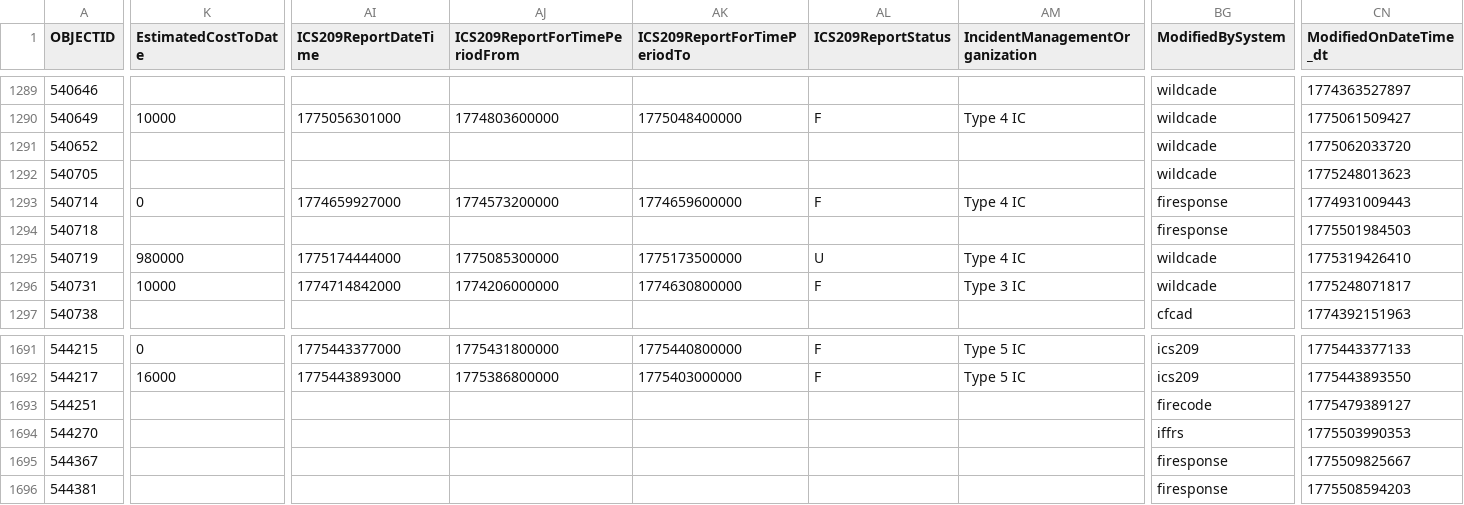
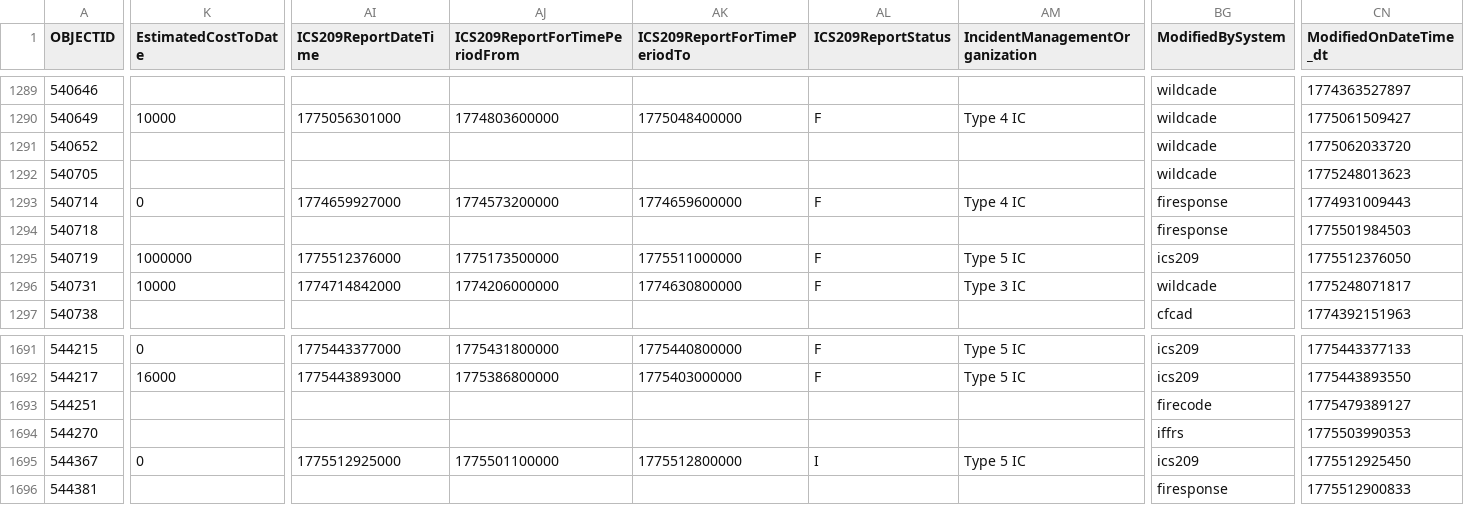
Before and after one commit to githamm/wildfire-tracker, a CSV file: data/wildfire_ytd.csv, drawn as a sheet; only a part is shown, gaps mark what is left out; the diff covers the shown part only; the diff names each change by its address in the sheet, - before the commit and + after, or states it on an @@ line.

```diff
--- a/data/wildfire_ytd.csv
+++ b/data/wildfire_ytd.csv
-K1295 (EstimatedCostToDate): 980000
+K1295 (EstimatedCostToDate): 1000000
-AI1295 (ICS209ReportDateTime): 1775174444000
+AI1295 (ICS209ReportDateTime): 1775512376000
-AJ1295 (ICS209ReportForTimePeriodFrom): 1775085300000
+AJ1295 (ICS209ReportForTimePeriodFrom): 1775173500000
-AK1295 (ICS209ReportForTimePeriodTo): 1775173500000
+AK1295 (ICS209ReportForTimePeriodTo): 1775511000000
-AL1295 (ICS209ReportStatus): U
+AL1295 (ICS209ReportStatus): F
-AM1295 (IncidentManagementOrganization): Type 4 IC
+AM1295 (IncidentManagementOrganization): Type 5 IC
-BG1295 (ModifiedBySystem): wildcade
+BG1295 (ModifiedBySystem): ics209
-CN1295 (ModifiedOnDateTime_dt): 1775319426410
+CN1295 (ModifiedOnDateTime_dt): 1775512376050
-K1695 (EstimatedCostToDate): (empty)
+K1695 (EstimatedCostToDate): 0
-AI1695 (ICS209ReportDateTime): (empty)
+AI1695 (ICS209ReportDateTime): 1775512925000
-AJ1695 (ICS209ReportForTimePeriodFrom): (empty)
+AJ1695 (ICS209ReportForTimePeriodFrom): 1775501100000
-AK1695 (ICS209ReportForTimePeriodTo): (empty)
+AK1695 (ICS209ReportForTimePeriodTo): 1775512800000
-AL1695 (ICS209ReportStatus): (empty)
+AL1695 (ICS209ReportStatus): I
-AM1695 (IncidentManagementOrganization): (empty)
+AM1695 (IncidentManagementOrganization): Type 5 IC
-BG1695 (ModifiedBySystem): firesponse
+BG1695 (ModifiedBySystem): ics209
-CN1695 (ModifiedOnDateTime_dt): 1775509825667
+CN1695 (ModifiedOnDateTime_dt): 1775512925450
-CN1696 (ModifiedOnDateTime_dt): 1775508594203
+CN1696 (ModifiedOnDateTime_dt): 1775512900833
```
Also changed, not shown: 45 edited cells elsewhere in this file.
